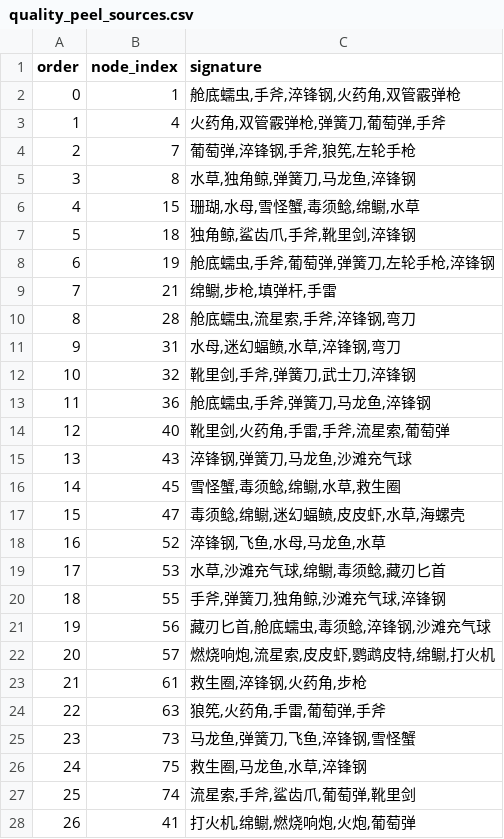
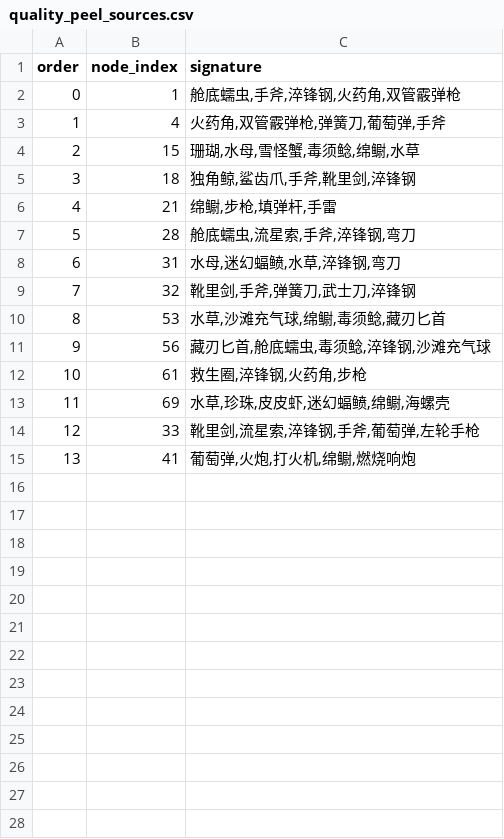
Before and after one commit to ClazyChen/bazaar-arena, a CSV file: out/l2/quality_peel_sources.csv, drawn as a sheet; removed rows and columns are numbered as before the commit, all else as after; the diff names each change by its address in the sheet, - before the commit and + after, or states it on an @@ line.

```diff
--- a/out/l2/quality_peel_sources.csv
+++ b/out/l2/quality_peel_sources.csv
-row 4: 2 | 7 | 葡萄弹,淬锋钢,手斧,狼筅,左轮手枪
-row 5: 3 | 8 | 水草,独角鲸,弹簧刀,马龙鱼,淬锋钢
@@ column A (order) renumbered from row 4 down @@
-row 8: 6 | 19 | 舱底蠕虫,手斧,葡萄弹,弹簧刀,左轮手枪,淬锋钢
-row 13: 11 | 36 | 舱底蠕虫,手斧,弹簧刀,马龙鱼,淬锋钢
-row 14: 12 | 40 | 靴里剑,火药角,手雷,手斧,流星索,葡萄弹
-row 15: 13 | 43 | 淬锋钢,弹簧刀,马龙鱼,沙滩充气球
-row 16: 14 | 45 | 雪怪蟹,毒须鲶,绵鳚,水草,救生圈
-row 17: 15 | 47 | 毒须鲶,绵鳚,迷幻蝠鲼,皮皮虾,水草,海螺壳
-row 18: 16 | 52 | 淬锋钢,飞鱼,水母,马龙鱼,水草
-row 20: 18 | 55 | 手斧,弹簧刀,独角鲸,沙滩充气球,淬锋钢
-row 22: 20 | 57 | 燃烧响炮,流星索,皮皮虾,鹦鹉皮特,绵鳚,打火机
-row 24: 22 | 63 | 狼筅,火药角,手雷,葡萄弹,手斧
-row 25: 23 | 73 | 马龙鱼,弹簧刀,飞鱼,淬锋钢,雪怪蟹
-row 26: 24 | 75 | 救生圈,马龙鱼,水草,淬锋钢
-row 27: 25 | 74 | 流星索,手斧,鲨齿爪,葡萄弹,靴里剑
+row 13: 11 | 69 | 水草,珍珠,皮皮虾,迷幻蝠鲼,绵鳚,海螺壳
+row 14: 12 | 33 | 靴里剑,流星索,淬锋钢,手斧,葡萄弹,左轮手枪
-C15 (signature): 打火机,绵鳚,燃烧响炮,火炮,葡萄弹
+C15 (signature): 葡萄弹,火炮,打火机,绵鳚,燃烧响炮
```
Also changed, not shown: out/l2/clusters.csv, out/l2/graph_edges.csv, 6 other files.
